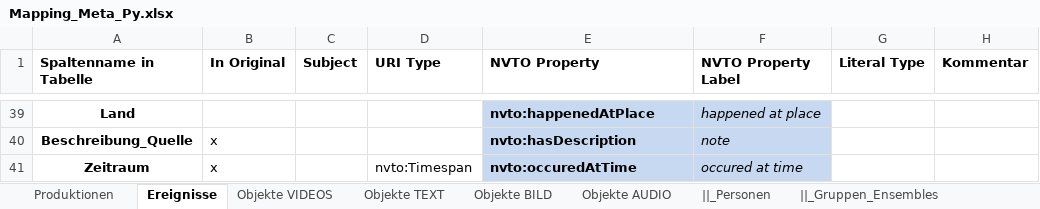
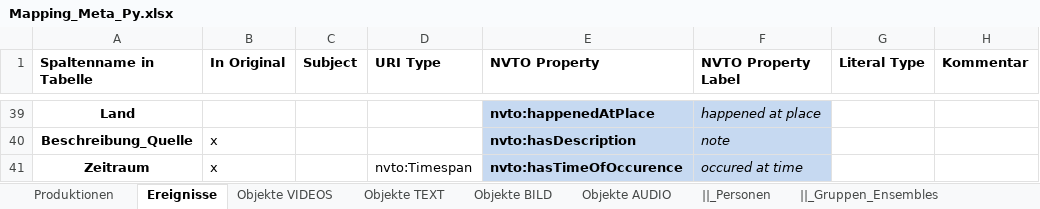
Before and after one commit to tennismann3000/nvtxlsxrdf, an Excel workbook: Mapping_Meta_Py.xlsx, sheet Ereignisse, drawn as a sheet; only a part is shown, gaps mark what is left out; values as stored, in another font and other column widths than the file's, no borders; the diff names each change by its address in the sheet, - before the commit and + after, or states it on an @@ line.

Commit message:
meta py und rearrangement anpassung ans modell
meta py und rearrangement an nvto.tll änderungen angepasst

```diff
--- a/Mapping_Meta_Py.xlsx (sheet Ereignisse)
+++ b/Mapping_Meta_Py.xlsx (sheet Ereignisse)
-E41 (NVTO Property): nvto:occuredAtTime
+E41 (NVTO Property): nvto:hasTimeOfOccurence
```
Also changed, not shown: sheet Produktionen, sheet Objekte BILD, sheet Objekte AUDIO, sheet Objekte VIDEOS, 4 other files.
